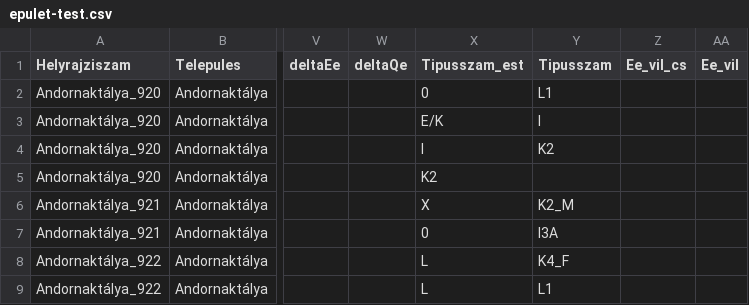
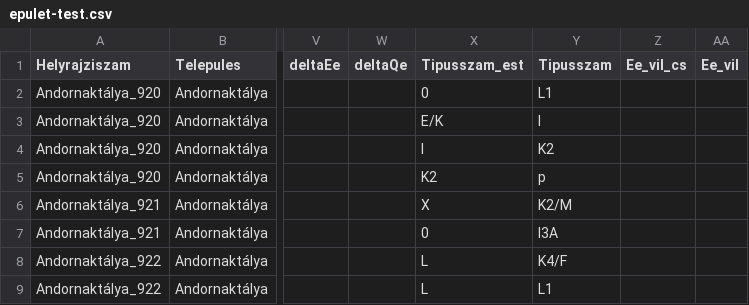
Before and after one commit to J3d4/innoregio, a CSV file: input/epulet-test.csv, drawn as a sheet; only a part is shown, gaps mark what is left out; the diff names each change by its address in the sheet, - before the commit and + after, or states it on an @@ line.

```diff
--- a/input/epulet-test.csv
+++ b/input/epulet-test.csv
-Y5 (Tipusszam): (empty)
+Y5 (Tipusszam): p
-Y6 (Tipusszam): K2_M
+Y6 (Tipusszam): K2/M
-Y8 (Tipusszam): K4_F
+Y8 (Tipusszam): K4/F
```
Also changed, not shown: output/epulet-test-out.csv, 6 other files.
